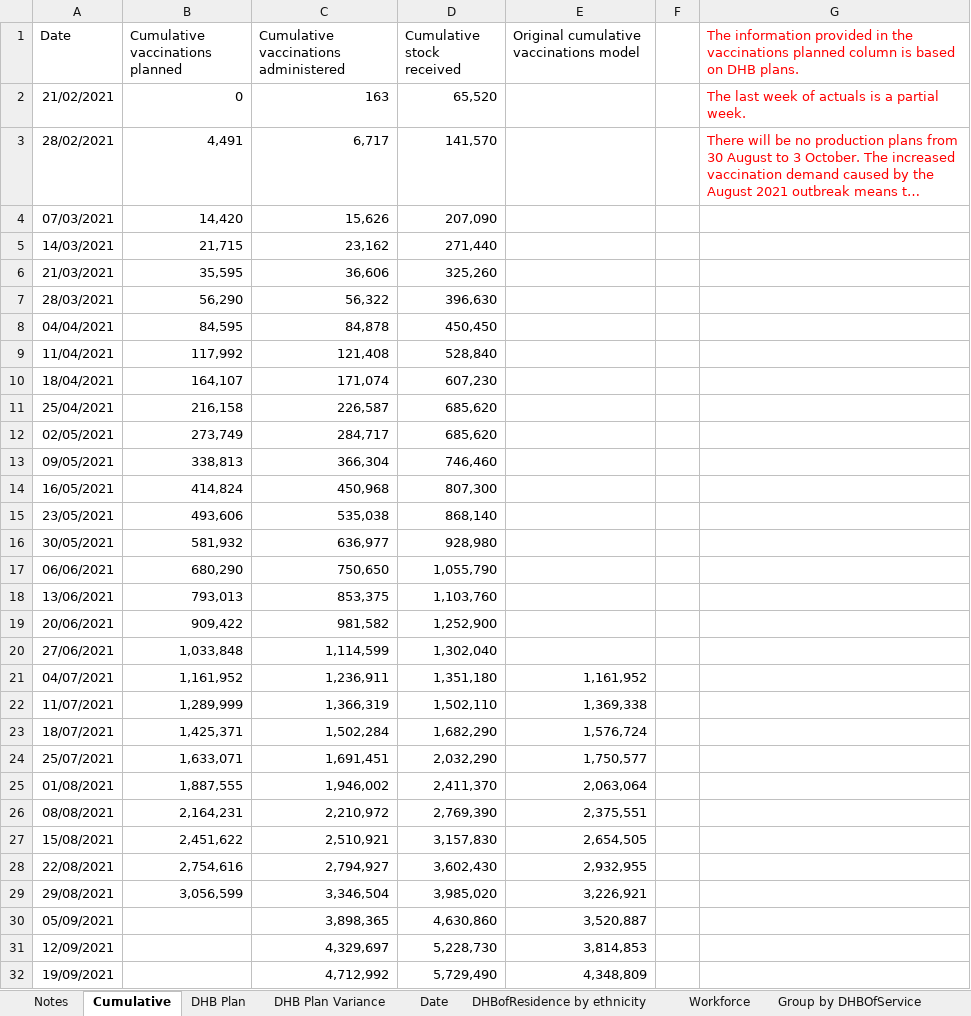
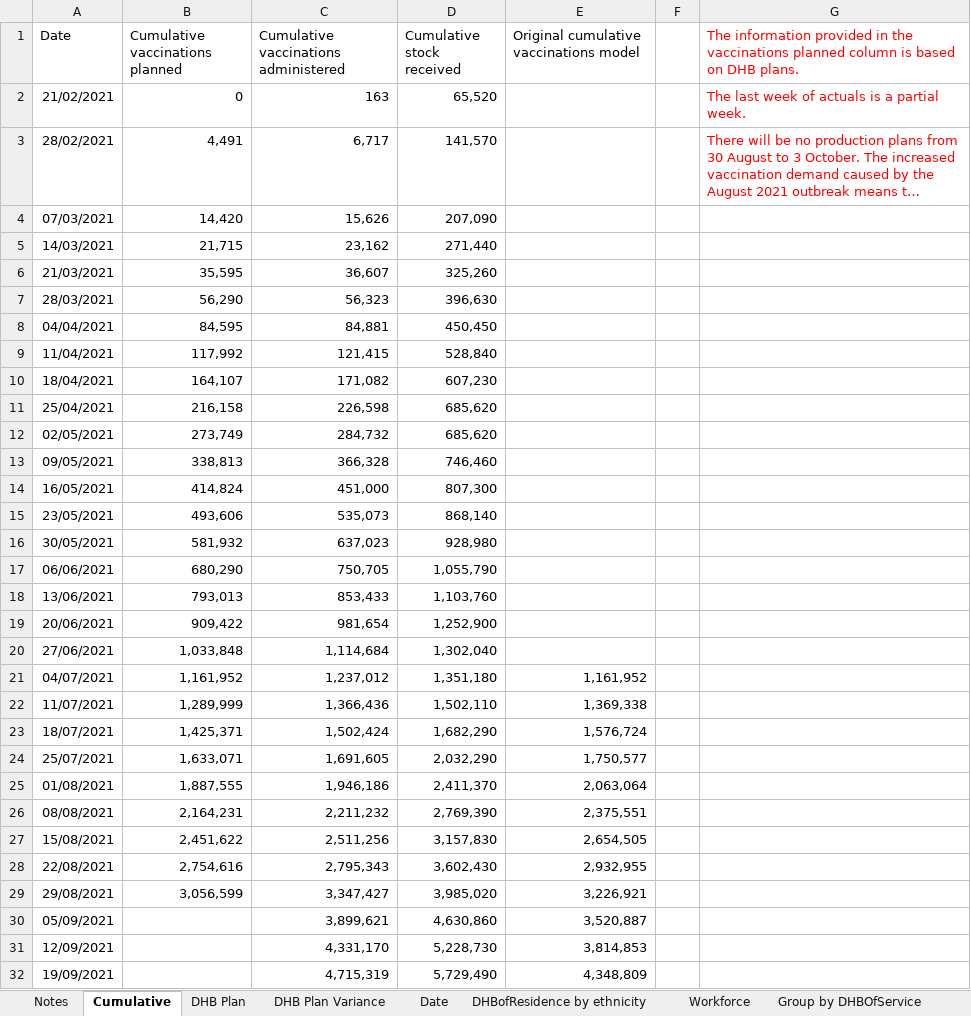
Before and after one commit to Mike-Honey/covid-19-nz-vaccinations, an Excel workbook: covid_vaccinations.xlsx, sheet Cumulative, drawn as a sheet; only a part is shown; long unchanged cells end in …; values as stored, in another font and other column widths than the file's, no borders; the diff covers the shown part only; the diff names each change by its address in the sheet, - before the commit and + after, or states it on an @@ line.

```diff
--- a/covid_vaccinations.xlsx (sheet Cumulative)
+++ b/covid_vaccinations.xlsx (sheet Cumulative)
-C6: 36,606
+C6: 36,607
-C7: 56,322
+C7: 56,323
-C8: 84,878
+C8: 84,881
-C9: 121,408
+C9: 121,415
-C10: 171,074
+C10: 171,082
-C11: 226,587
+C11: 226,598
-C12: 284,717
+C12: 284,732
-C13: 366,304
+C13: 366,328
-C14: 450,968
+C14: 451,000
-C15: 535,038
+C15: 535,073
-C16: 636,977
+C16: 637,023
-C17: 750,650
+C17: 750,705
-C18: 853,375
+C18: 853,433
-C19: 981,582
+C19: 981,654
-C20: 1,114,599
+C20: 1,114,684
-C21: 1,236,911
+C21: 1,237,012
-C22: 1,366,319
+C22: 1,366,436
-C23: 1,502,284
+C23: 1,502,424
-C24: 1,691,451
+C24: 1,691,605
-C25: 1,946,002
+C25: 1,946,186
-C26: 2,210,972
+C26: 2,211,232
-C27: 2,510,921
+C27: 2,511,256
-C28: 2,794,927
+C28: 2,795,343
-C29: 3,346,504
+C29: 3,347,427
-C30: 3,898,365
+C30: 3,899,621
-C31: 4,329,697
+C31: 4,331,170
-C32: 4,712,992
+C32: 4,715,319
```
Also changed, not shown: 2 edited cells elsewhere in this sheet, sheet DHBofResidence by ethnicity, sheet Group by DHBOfService, sheet DHB Plan Variance, sheet Date, sheet Workforce, sheet HSU Population, 2 more sheets, 2 other files.
